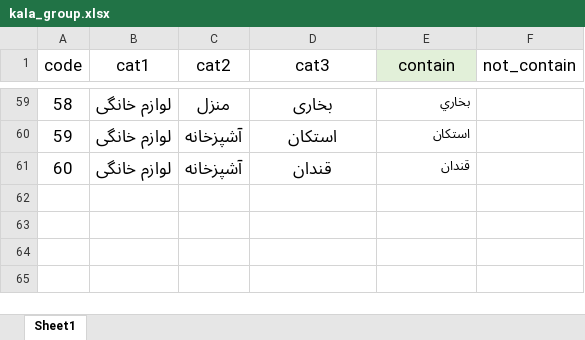
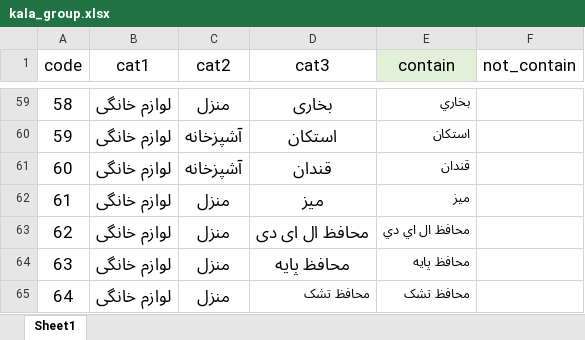
Before and after one commit to rkalantari514/mojallal24mehr, an Excel workbook: temp/kala_group.xlsx, sheet Sheet1, drawn as a sheet; only a part is shown, gaps mark what is left out; values as stored, in another font and other column widths than the file's, no borders; the diff names each change by its address in the sheet, - before the commit and + after, or states it on an @@ line.

```diff
--- a/temp/kala_group.xlsx (sheet Sheet1)
+++ b/temp/kala_group.xlsx (sheet Sheet1)
+row 62: 61 | لوازم خانگی | منزل | میز | ميز
+row 63: 62 | لوازم خانگی | منزل | محافظ ال ای دی | محافظ ال اي دي
+row 64: 63 | لوازم خانگی | منزل | محافظ پایه | محافظ پايه
+row 65: 64 | لوازم خانگی | منزل | محافظ تشک | محافظ تشک
```
Also changed, not shown: 8 other files.
